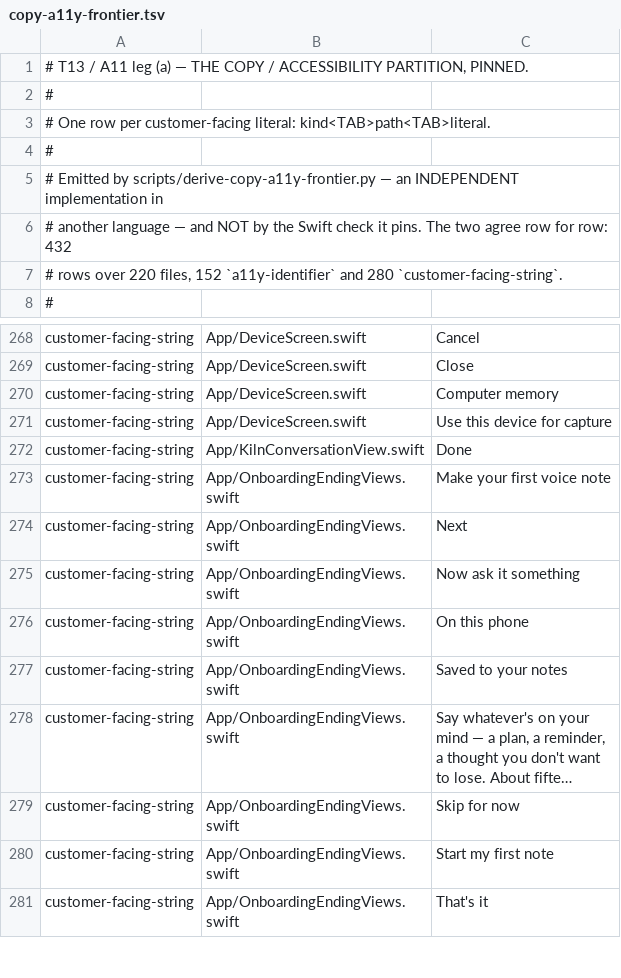
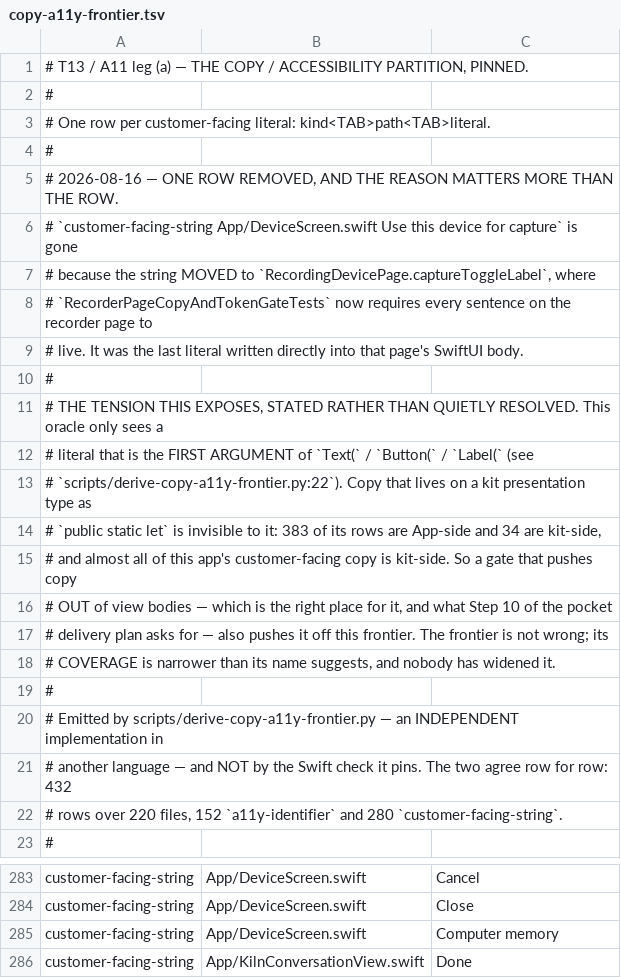
Before and after one commit to GoForgeIt/foundryx, a TSV file: evidence/t13/copy-a11y-frontier.tsv, drawn as a sheet; only a part is shown, gaps mark what is left out; the shorter side is filled out with more unchanged rows; long unchanged cells end in …; removed rows and columns are numbered as before the commit, all else as after; the diff names each change by its address in the sheet, - before the commit and + after, or states it on an @@ line.

Commit message:
feat(pocket): Step 10 — no line and no colour is invented in a SwiftUI body
The render half of Step 10 shipped in the previous commit (the recorder page is now drawn in
CI by `phase_uiproof`). This is the other half the plan asks for: 'no line or colour can be
invented in a SwiftUI body without a gate noticing.'

WHAT IT FOUND. One literal was still typed into the page —
`Text("Use this device for capture")` — and it is now `RecordingDevicePage.captureToggleLabel`.
A string in a view body is in NONE of the `everyLine` populations, so the promise gate, the
language lexer and every copy review are blind to it at once, which is exactly the line most
likely to over-promise. Raw `Color(` count was already zero; the gate holds it there.

MY OWN GATE COULD NOT FAIL TWICE BEFORE IT COULD. Mutating the page to invent a line passed
BOTH times, and only mutation showed it. Cause: `AppSourceTree.code(of:)` blanks string
contents AND their quotes, so `Text("anything")` arrives as `Text()` — the scan was reading a
transform that had already deleted its subject. My positive control passed anyway because I
had sited it on a raw Swift string that never went through that transform; a control in the
wrong place is not a control. Fixed by scanning `withoutComments(of:)`, which strips the prose
and keeps the strings, with the control re-sited on the real path. The mutation now names the
invented line back. The colour mutation reddened correctly the first time.

A TENSION THIS EXPOSES, recorded in `evidence/t13/copy-a11y-frontier.tsv` rather than quietly
resolved: that oracle only pins a literal that is the FIRST ARGUMENT of `Text(`/`Button(`/
`Label(`, so copy on a kit presentation type is invisible to it — 383 of its rows are App-side
and 34 kit-side, while almost all this app's copy is kit-side. A gate that pushes copy OUT of
view bodies also pushes it off that frontier. The frontier is not wrong; its coverage is
narrower than its name, and nobody has widened it.

swift test: 1457 tests, failing SET identical to the control at the merge base — zero new.
appscenarios: PASS. uiproof: my two proofs pass standalone and in-gate; the gate as a whole is
RED at the merge base too, on `ActionsProofUITests` (measured, not assumed).

```diff
--- a/evidence/t13/copy-a11y-frontier.tsv
+++ b/evidence/t13/copy-a11y-frontier.tsv
+row 5: # 2026-08-16 — ONE ROW REMOVED, AND THE REASON MATTERS MORE THAN THE ROW.
+row 6: # `customer-facing-string App/DeviceScreen.swift Use this device for capture` is gone
+row 7: # because the string MOVED to `RecordingDevicePage.captureToggleLabel`, where
+row 8: # `RecorderPageCopyAndTokenGateTests` now requires every sentence on the recorder page to
+row 9: # live. It was the last literal written directly into that page's SwiftUI body.
+row 10: #
+row 11: # THE TENSION THIS EXPOSES, STATED RATHER THAN QUIETLY RESOLVED. This oracle only sees a
+row 12: # literal that is the FIRST ARGUMENT of `Text(` / `Button(` / `Label(` (see
+row 13: # `scripts/derive-copy-a11y-frontier.py:22`). Copy that lives on a kit presentation type as
+row 14: # `public static let` is invisible to it: 383 of its rows are App-side and 34 are kit-side,
+row 15: # and almost all of this app's customer-facing copy is kit-side. So a gate that pushes copy
+row 16: # OUT of view bodies — which is the right place for it, and what Step 10 of the pocket
+row 17: # delivery plan asks for — also pushes it off this frontier. The frontier is not wrong; its
+row 18: # COVERAGE is narrower than its name suggests, and nobody has widened it.
+row 19: #
-row 271: customer-facing-string | App/DeviceScreen.swift | Use this device for capture
```
Also changed, not shown: 3 other files.
